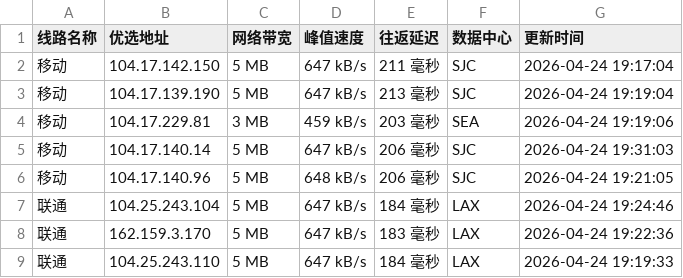
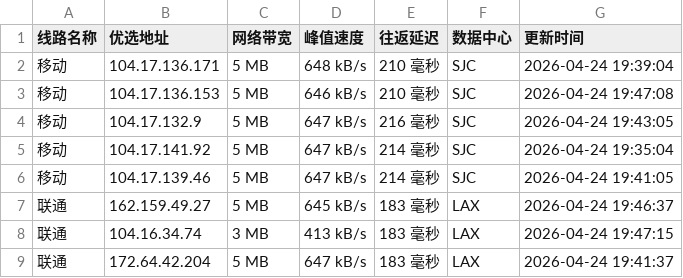
Before and after one commit to yuanxiawan/cfipv4db, a CSV file: cfip.csv, drawn as a sheet; only a part is shown; the diff covers the shown part only.

```diff
--- a/cfip.csv
+++ b/cfip.csv
@@ -1,9 +1,9 @@
 线路名称,优选地址,网络带宽,峰值速度,往返延迟,数据中心,更新时间
-移动,104.17.142.150,5 MB,647 kB/s,211 毫秒,SJC,2026-04-24 19:17:04
-移动,104.17.139.190,5 MB,647 kB/s,213 毫秒,SJC,2026-04-24 19:19:04
-移动,104.17.229.81,3 MB,459 kB/s,203 毫秒,SEA,2026-04-24 19:19:06
-移动,104.17.140.14,5 MB,647 kB/s,206 毫秒,SJC,2026-04-24 19:31:03
-移动,104.17.140.96,5 MB,648 kB/s,206 毫秒,SJC,2026-04-24 19:21:05
-联通,104.25.243.104,5 MB,647 kB/s,184 毫秒,LAX,2026-04-24 19:24:46
-联通,162.159.3.170,5 MB,647 kB/s,183 毫秒,LAX,2026-04-24 19:22:36
-联通,104.25.243.110,5 MB,647 kB/s,184 毫秒,LAX,2026-04-24 19:19:33
+移动,104.17.136.171,5 MB,648 kB/s,210 毫秒,SJC,2026-04-24 19:39:04
+移动,104.17.136.153,5 MB,646 kB/s,210 毫秒,SJC,2026-04-24 19:47:08
+移动,104.17.132.9,5 MB,647 kB/s,216 毫秒,SJC,2026-04-24 19:43:05
+移动,104.17.141.92,5 MB,647 kB/s,214 毫秒,SJC,2026-04-24 19:35:04
+移动,104.17.139.46,5 MB,647 kB/s,214 毫秒,SJC,2026-04-24 19:41:05
+联通,162.159.49.27,5 MB,645 kB/s,183 毫秒,LAX,2026-04-24 19:46:37
+联通,104.16.34.74,3 MB,413 kB/s,183 毫秒,LAX,2026-04-24 19:47:15
+联通,172.64.42.204,5 MB,647 kB/s,183 毫秒,LAX,2026-04-24 19:41:37
```
Also changed, not shown: 20 edited cells elsewhere in this file, 1 other file.
